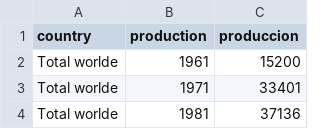
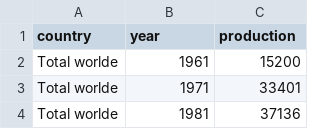
Before and after one commit to jpolsak/datasets, a CSV file: cars_production_worlwide_historic.csv, drawn as a sheet; only a part is shown.

Commit message:
Add files via upload

```diff
--- a/cars_production_worlwide_historic.csv
+++ b/cars_production_worlwide_historic.csv
@@ -1,2 +1,2 @@
-country,production,produccion
+country,year,production
 Total worlde,1961,15200
```
